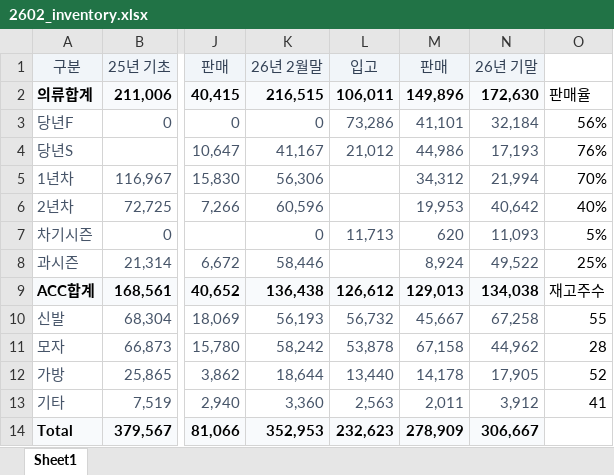
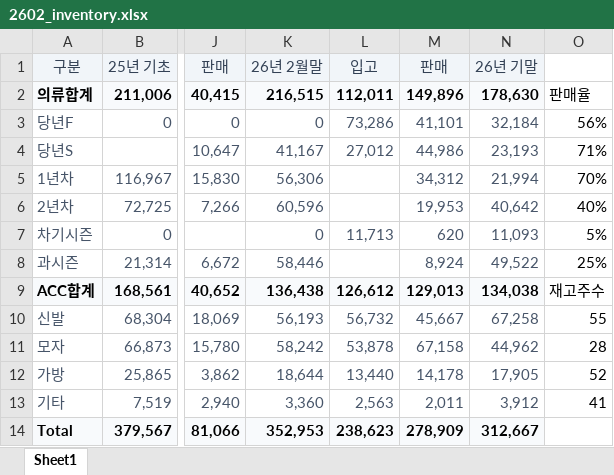
Before and after one commit to zbwbabe-source/hmd_working_capital, an Excel workbook: 2602_inventory.xlsx, sheet Sheet1, drawn as a sheet; only a part is shown, gaps mark what is left out; values as stored, in another font and other column widths than the file's, no borders; the diff names each change by its address in the sheet, - before the commit and + after, or states it on an @@ line.

Commit message:
Update inventory workbook and UI highlights

```diff
--- a/2602_inventory.xlsx (sheet Sheet1)
+++ b/2602_inventory.xlsx (sheet Sheet1)
-L2: 106,011
+L2: 112,011
-N2: 172,630
+N2: 178,630
-L4: 21,012
+L4: 27,012
-N4: 17,193
+N4: 23,193
-O4: 76%
+O4: 71%
-L14: 232,623
+L14: 238,623
-N14: 306,667
+N14: 312,667
```
Also changed, not shown: 1 other file.
